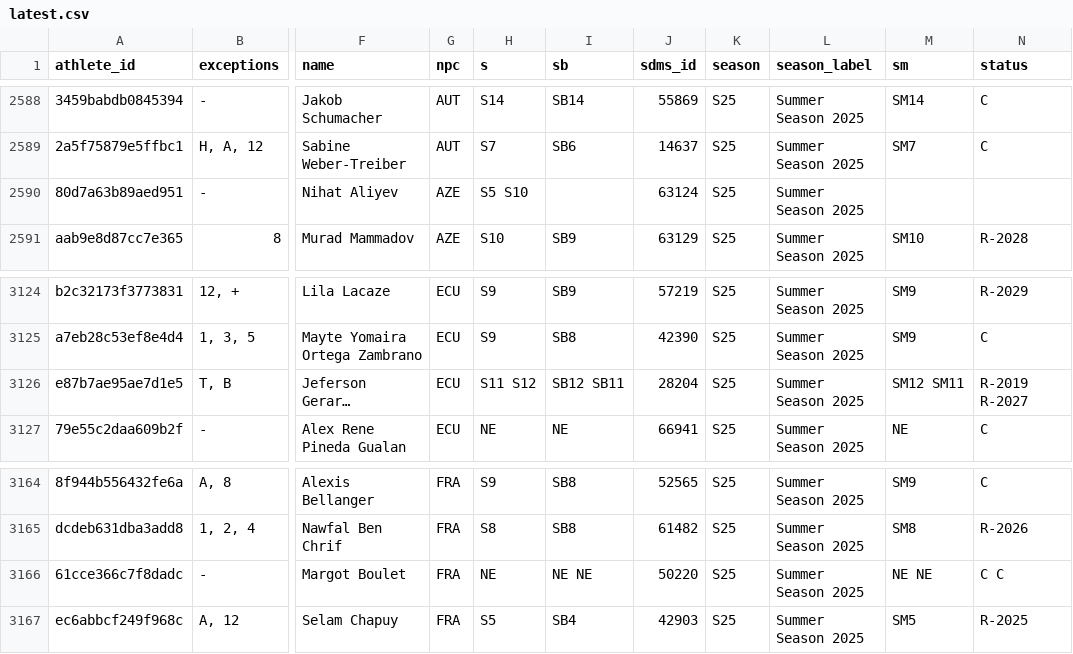
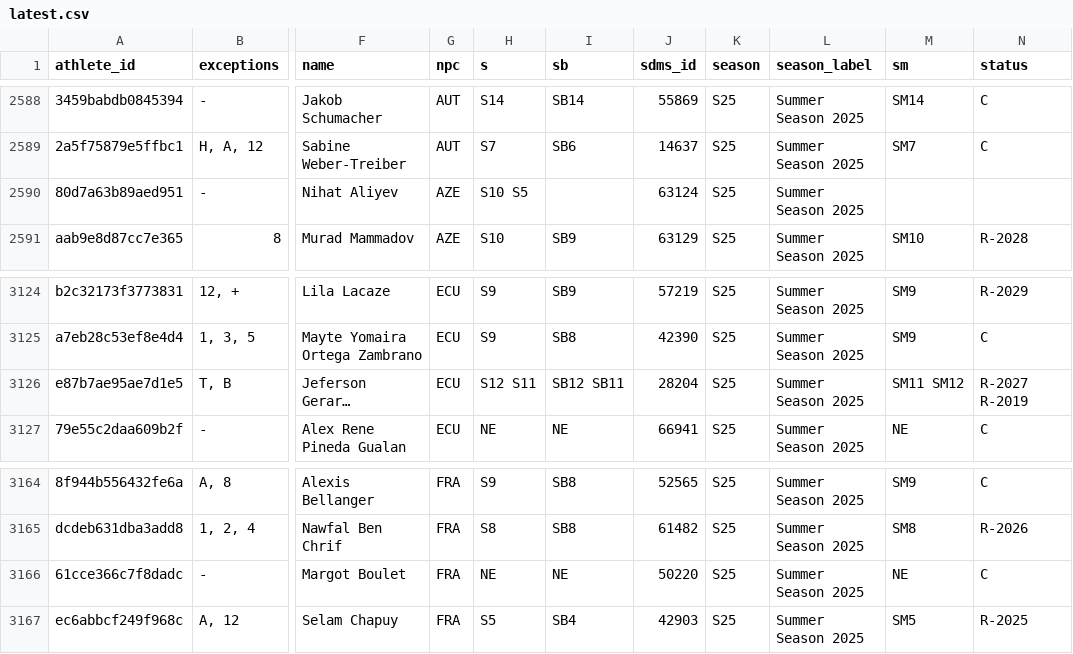
Before and after one commit to OpenWaterXT/1, a CSV file: data/latest.csv, drawn as a sheet; only a part is shown, gaps mark what is left out; long unchanged cells end in …; the diff names each change by its address in the sheet, - before the commit and + after, or states it on an @@ line.

```diff
--- a/data/latest.csv
+++ b/data/latest.csv
-H2590 (s): S5 S10
+H2590 (s): S10 S5
-H3126 (s): S11 S12
+H3126 (s): S12 S11
-M3126 (sm): SM12 SM11
+M3126 (sm): SM11 SM12
-N3126 (status): R-2019 R-2027
+N3126 (status): R-2027 R-2019
-I3166 (sb): NE NE
+I3166 (sb): NE
-M3166 (sm): NE NE
+M3166 (sm): NE
-N3166 (status): C C
+N3166 (status): C
```
Also changed, not shown: data/seasons/S25.csv, 3 other files.
